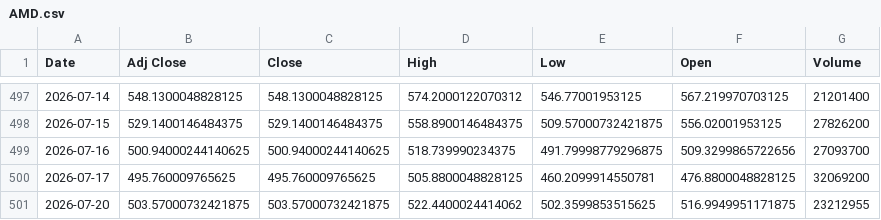
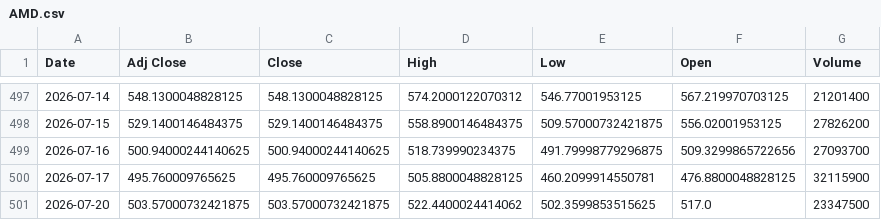
Before and after one commit to Russell3482/Momentum-Trading-Board, a CSV file: data/prices/AMD.csv, drawn as a sheet; only a part is shown, gaps mark what is left out.

```diff
--- a/data/prices/AMD.csv
+++ b/data/prices/AMD.csv
@@ -499,3 +499,3 @@ Date,Adj Close,Close,High,Low,Open,Volume
 2026-07-16,500.94000244140625,500.94000244140625,518.739990234375,491.79998779296875,509.3299865722656,27093700
-2026-07-17,495.760009765625,495.760009765625,505.8800048828125,460.2099914550781,476.8800048828125,32069200
-2026-07-20,503.57000732421875,503.57000732421875,522.4400024414062,502.3599853515625,516.9949951171875,23212955
+2026-07-17,495.760009765625,495.760009765625,505.8800048828125,460.2099914550781,476.8800048828125,32115900
+2026-07-20,503.57000732421875,503.57000732421875,522.4400024414062,502.3599853515625,517.0,23347500
```
Also changed, not shown: data/prices/AVGO.csv, data/prices/CIEN.csv, 19 other files.
